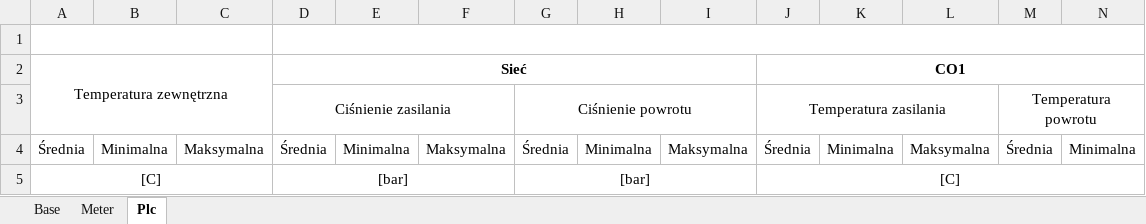
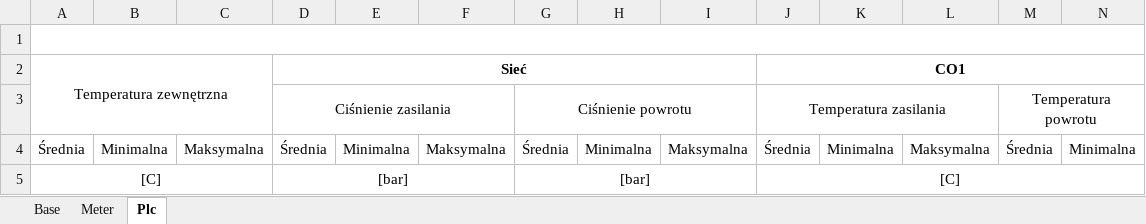
Before and after one commit to Ryba1986/Phoenix, an Excel workbook: src/Phoenix.Services/Reports/Templates/PlcReport_pl-PL.xlsx, sheet Plc, drawn as a sheet; only a part is shown; values as stored, in another font and other column widths than the file's, no borders; the diff names each change by its address in the sheet, - before the commit and + after, or states it on an @@ line.

Commit message:
Refactoring reports (part 5)

```diff
--- a/src/Phoenix.Services/Reports/Templates/PlcReport_pl-PL.xlsx (sheet Plc)
+++ b/src/Phoenix.Services/Reports/Templates/PlcReport_pl-PL.xlsx (sheet Plc)
-A1:C1 merged
+A1:AG1 merged
-D1:AG1 merged
```
Also changed, not shown: src/Phoenix.Services/Reports/Templates/PlcReport_en-US.xlsx, 5 other files.
